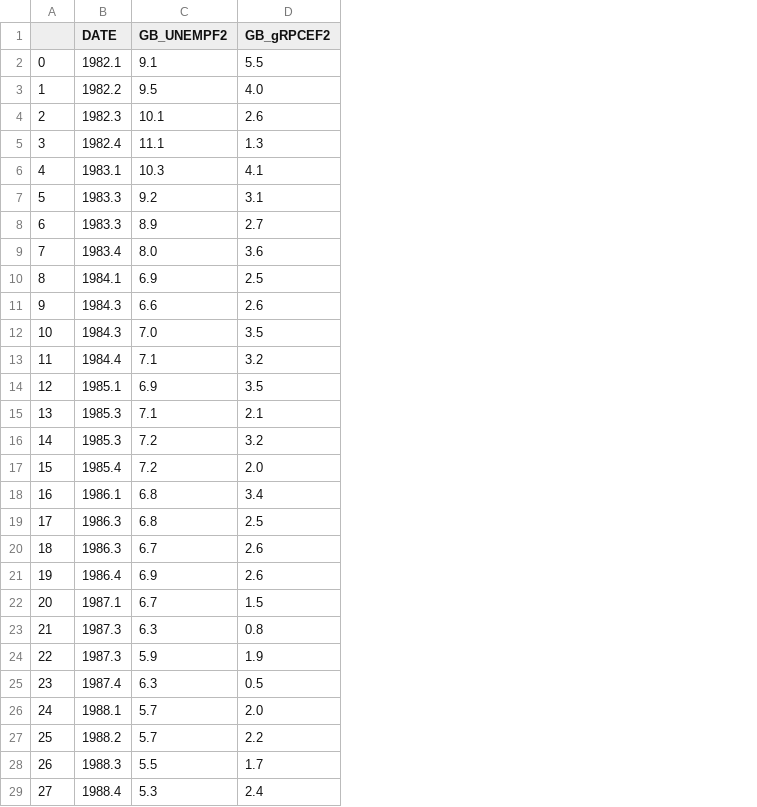
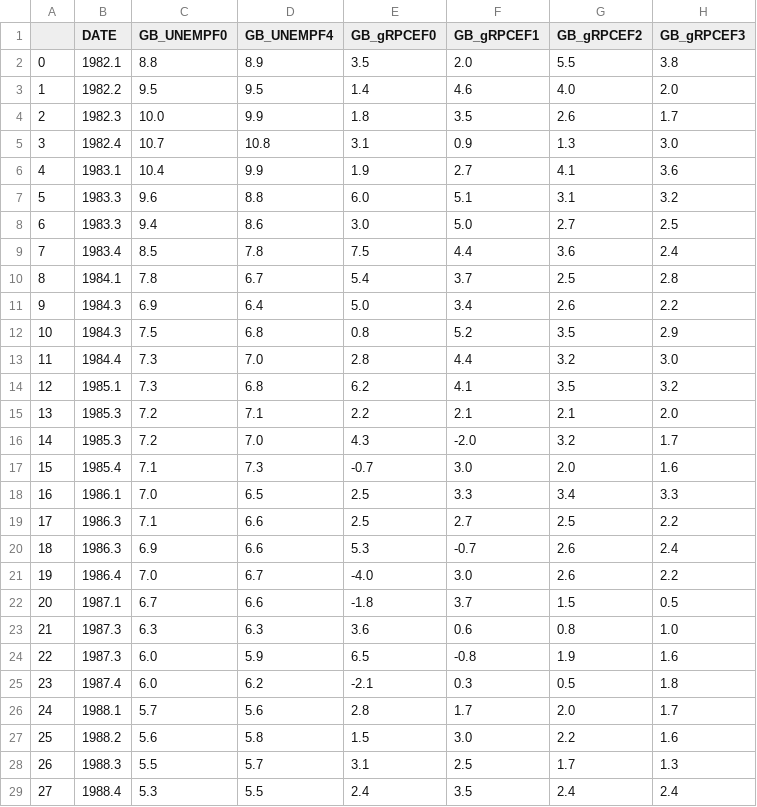
Before and after one commit to econ-ark/beyond-the-streetlight, a CSV file: data/output/GB.csv, drawn as a sheet; only a part is shown; the diff covers the shown part only; the diff names each change by its address in the sheet, - before the commit and + after, or states it on an @@ line.

```diff
--- a/data/output/GB.csv
+++ b/data/output/GB.csv
+column D (GB_UNEMPF4), rows 2-29: 8.9 | 9.5 | 9.9 | 10.8 | 9.9 | 8.8 | 8.6 | 7.8 | 6.7 | 6.4 | 6.8 | 7.0 | 6.8 | 7.1 | 7.0 | 7.3 | 6.5 | 6.6 | 6.6 | 6.7 | 6.6 | 6.3 | 5.9 | 6.2 | 5.6 | 5.8 | 5.7 | 5.5
+column E (GB_gRPCEF0), rows 2-29: 3.5 | 1.4 | 1.8 | 3.1 | 1.9 | 6.0 | 3.0 | 7.5 | 5.4 | 5.0 | 0.8 | 2.8 | 6.2 | 2.2 | 4.3 | -0.7 | 2.5 | 2.5 | 5.3 | -4.0 | -1.8 | 3.6 | 6.5 | -2.1 | 2.8 | 1.5 | 3.1 | 2.4
+column F (GB_gRPCEF1), rows 2-29: 2.0 | 4.6 | 3.5 | 0.9 | 2.7 | 5.1 | 5.0 | 4.4 | 3.7 | 3.4 | 5.2 | 4.4 | 4.1 | 2.1 | -2.0 | 3.0 | 3.3 | 2.7 | -0.7 | 3.0 | 3.7 | 0.6 | -0.8 | 0.3 | 1.7 | 3.0 | 2.5 | 3.5
+column H (GB_gRPCEF3), rows 2-29: 3.8 | 2.0 | 1.7 | 3.0 | 3.6 | 3.2 | 2.5 | 2.4 | 2.8 | 2.2 | 2.9 | 3.0 | 3.2 | 2.0 | 1.7 | 1.6 | 3.3 | 2.2 | 2.4 | 2.2 | 0.5 | 1.0 | 1.6 | 1.8 | 1.7 | 1.6 | 1.3 | 2.4
-C1: GB_UNEMPF2
+C1: GB_UNEMPF0
-C2 (GB_UNEMPF0): 9.1
+C2 (GB_UNEMPF0): 8.8
-C4 (GB_UNEMPF0): 10.1
+C4 (GB_UNEMPF0): 10.0
-C5 (GB_UNEMPF0): 11.1
+C5 (GB_UNEMPF0): 10.7
-C6 (GB_UNEMPF0): 10.3
+C6 (GB_UNEMPF0): 10.4
-C7 (GB_UNEMPF0): 9.2
+C7 (GB_UNEMPF0): 9.6
-C8 (GB_UNEMPF0): 8.9
+C8 (GB_UNEMPF0): 9.4
-C9 (GB_UNEMPF0): 8.0
+C9 (GB_UNEMPF0): 8.5
-C10 (GB_UNEMPF0): 6.9
+C10 (GB_UNEMPF0): 7.8
-C11 (GB_UNEMPF0): 6.6
+C11 (GB_UNEMPF0): 6.9
-C12 (GB_UNEMPF0): 7.0
+C12 (GB_UNEMPF0): 7.5
-C13 (GB_UNEMPF0): 7.1
+C13 (GB_UNEMPF0): 7.3
-C14 (GB_UNEMPF0): 6.9
+C14 (GB_UNEMPF0): 7.3
-C15 (GB_UNEMPF0): 7.1
+C15 (GB_UNEMPF0): 7.2
-C17 (GB_UNEMPF0): 7.2
+C17 (GB_UNEMPF0): 7.1
-C18 (GB_UNEMPF0): 6.8
+C18 (GB_UNEMPF0): 7.0
-C19 (GB_UNEMPF0): 6.8
+C19 (GB_UNEMPF0): 7.1
-C20 (GB_UNEMPF0): 6.7
+C20 (GB_UNEMPF0): 6.9
-C21 (GB_UNEMPF0): 6.9
+C21 (GB_UNEMPF0): 7.0
-C24 (GB_UNEMPF0): 5.9
+C24 (GB_UNEMPF0): 6.0
-C25 (GB_UNEMPF0): 6.3
+C25 (GB_UNEMPF0): 6.0
-C27 (GB_UNEMPF0): 5.7
+C27 (GB_UNEMPF0): 5.6
```
Also changed, not shown: 90 edited cells elsewhere in this file, data/output/FRED.csv, data/output/SPF.csv, 15 other files.
